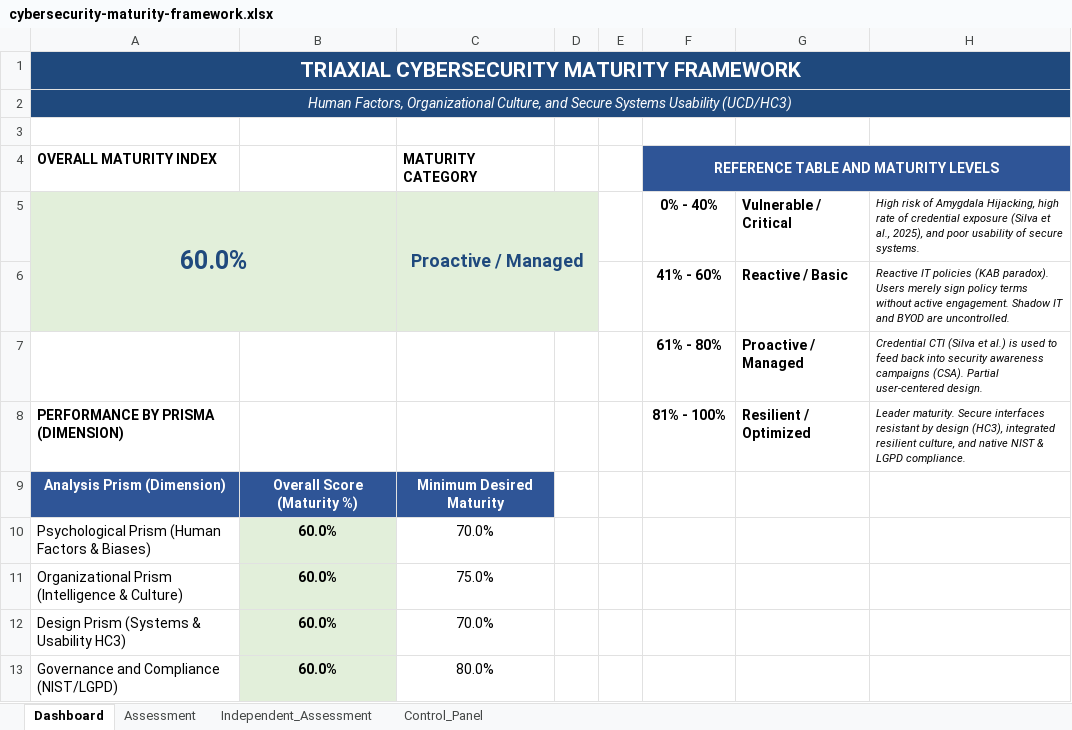
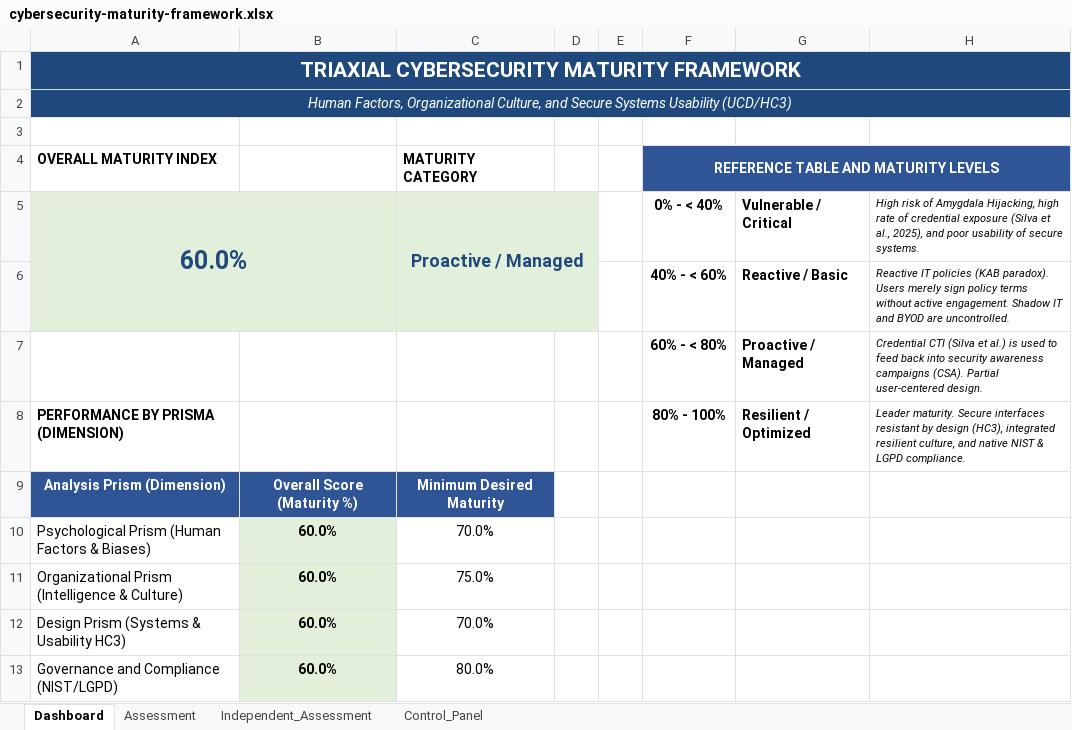
Before and after one commit to santosjozef/triaxial-cyber-maturity-framework, an Excel workbook: cybersecurity-maturity-framework.xlsx, sheet Dashboard, drawn as a sheet; values as stored, in another font and other column widths than the file's, no borders; charts and pictures not drawn; the diff names each change by its address in the sheet, - before the commit and + after, or states it on an @@ line.

```diff
--- a/cybersecurity-maturity-framework.xlsx (sheet Dashboard)
+++ b/cybersecurity-maturity-framework.xlsx (sheet Dashboard)
-F5: 0% - 40%
+F5: 0% - < 40%
-F6: 41% - 60%
+F6: 40% - < 60%
-F7: 61% - 80%
+F7: 60% - < 80%
-F8: 81% - 100%
+F8: 80% - 100%
```
Also changed, not shown: framework-triaxial-madurez-ciberseguridad.xlsx, framework-triaxial-maturidade-ciberseguranca.xlsx, 3 other files.
